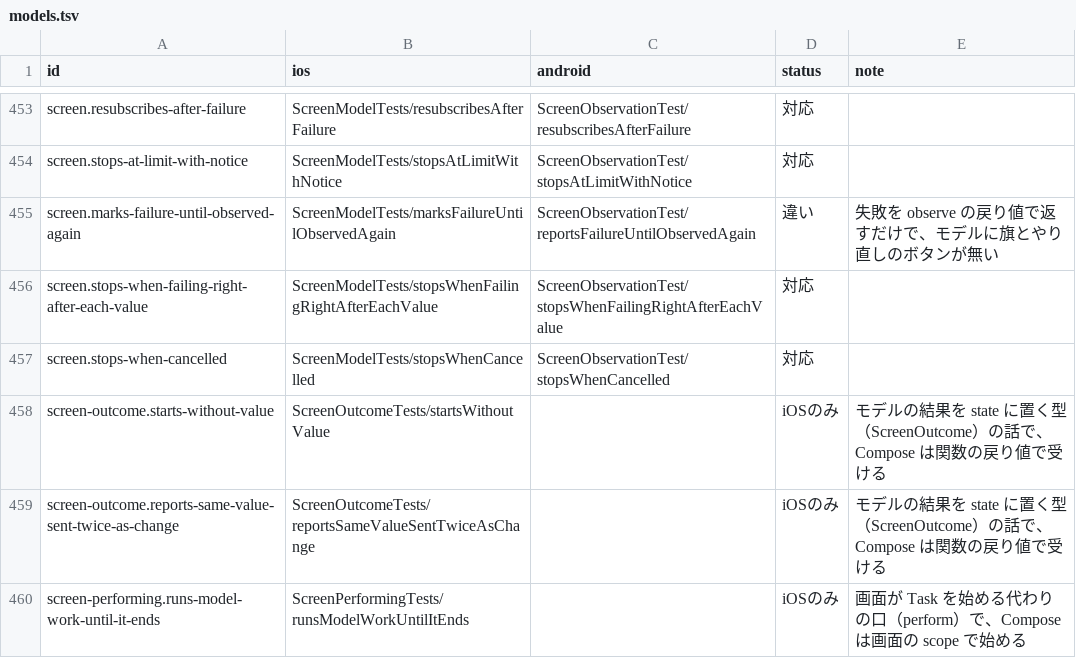
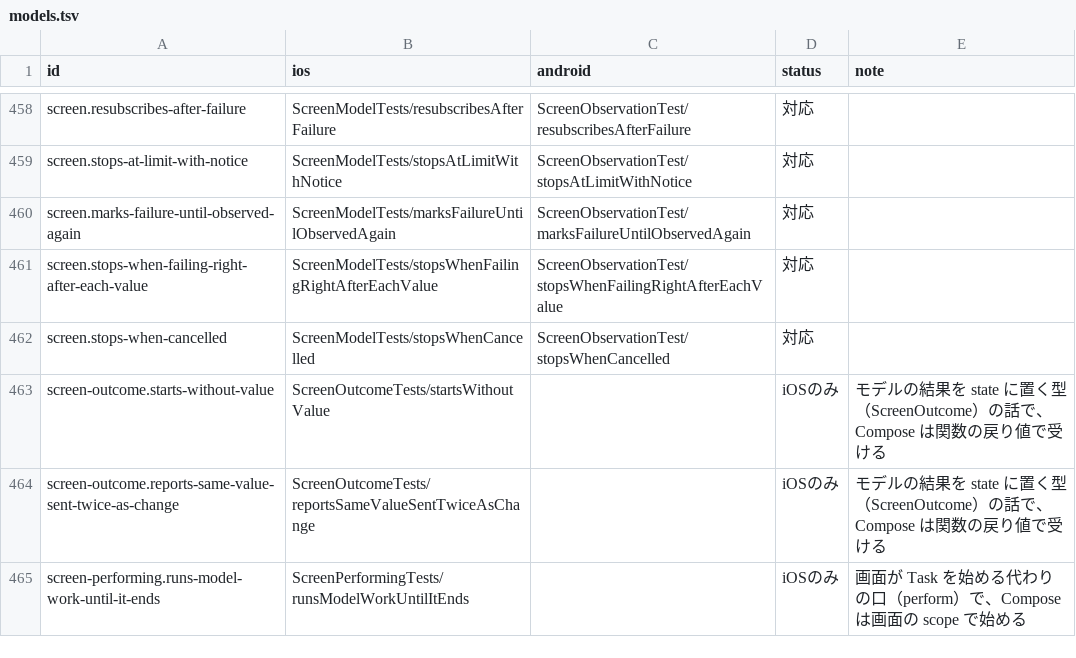
Before and after one commit to yossibank/kakeibot, a TSV file: spec/scenarios/models.tsv, drawn as a sheet; only a part is shown, gaps mark what is left out; the diff covers the shown part only.

```diff
--- a/spec/scenarios/models.tsv
+++ b/spec/scenarios/models.tsv
@@ -454,3 +459,3 @@ screen.resubscribes-after-failure	ScreenModelTests/resubscribesAfterFailure	Scre
 screen.stops-at-limit-with-notice	ScreenModelTests/stopsAtLimitWithNotice	ScreenObservationTest/stopsAtLimitWithNotice	対応	
-screen.marks-failure-until-observed-again	ScreenModelTests/marksFailureUntilObservedAgain	ScreenObservationTest/reportsFailureUntilObservedAgain	違い	失敗を observe の戻り値で返すだけで、モデルに旗とやり直しのボタンが無い
+screen.marks-failure-until-observed-again	ScreenModelTests/marksFailureUntilObservedAgain	ScreenObservationTest/marksFailureUntilObservedAgain	対応	
 screen.stops-when-failing-right-after-each-value	ScreenModelTests/stopsWhenFailingRightAfterEachValue	ScreenObservationTest/stopsWhenFailingRightAfterEachValue	対応	
```
Also changed, not shown: 7 added rows elsewhere in this file, 23 other files.
